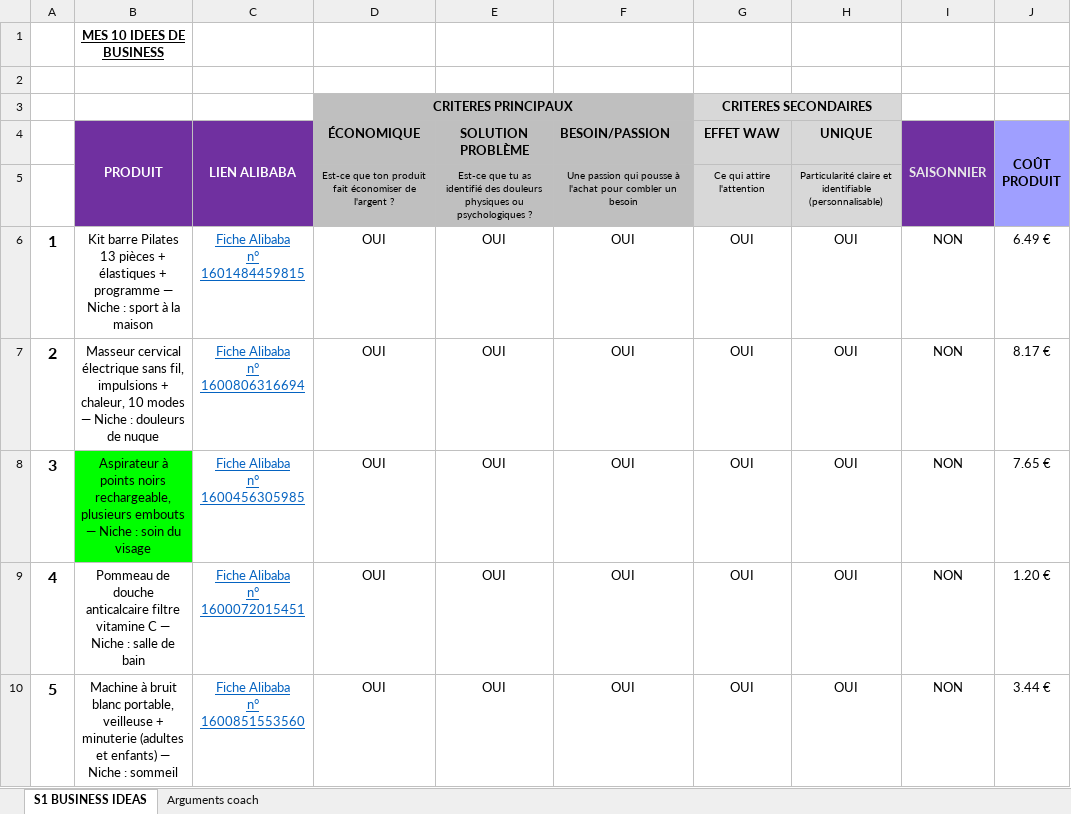
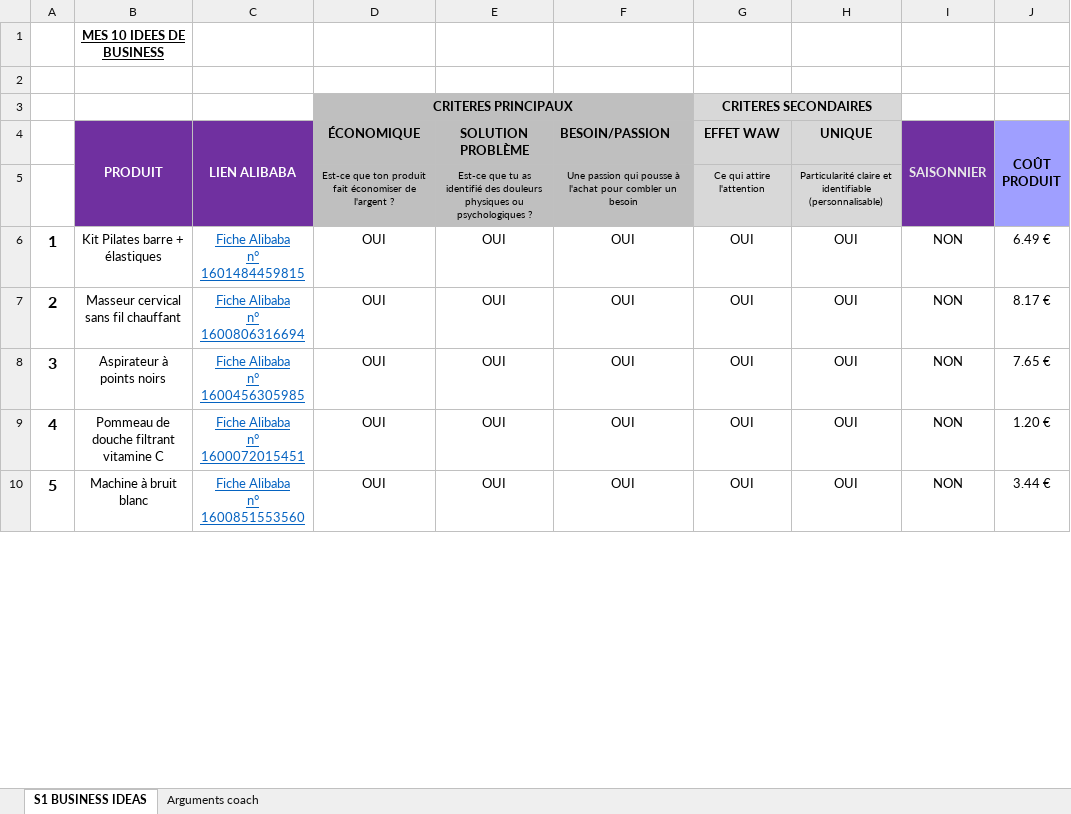
Before and after one commit to jgnrpgn9hd-cmd/Jimy, an Excel workbook: scutify/Support Scutify S01_Tableau recherche 10 idées de business.xlsx, sheet S1 BUSINESS IDEAS, drawn as a sheet; only a part is shown; values as stored, in another font and other column widths than the file's, no borders; the diff covers the shown part only; the diff names each change by its address in the sheet, - before the commit and + after, or states it on an @@ line.

```diff
--- a/scutify/Support Scutify S01_Tableau recherche 10 idées de business.xlsx (sheet S1 BUSINESS IDEAS)
+++ b/scutify/Support Scutify S01_Tableau recherche 10 idées de business.xlsx (sheet S1 BUSINESS IDEAS)
-B6 (PRODUIT): Kit barre Pilates 13 pièces + élastiques + programme — Niche : sport à la maison
+B6 (PRODUIT): Kit Pilates barre + élastiques
-B7 (PRODUIT): Masseur cervical électrique sans fil, impulsions + chaleur, 10 modes — Niche : douleurs de nuque
+B7 (PRODUIT): Masseur cervical sans fil chauffant
-B8 (PRODUIT): …points noirs rechargeable, plusieurs embouts — Niche : soin du visage
+B8 (PRODUIT): …points noirs
-B8 fill: #00FF00
+B8 fill: none
-B9 (PRODUIT): …de douche anticalcaire filtre vitamine C — Niche : salle de bain
+B9 (PRODUIT): …de douche filtrant vitamine C
-B10 (PRODUIT): …bruit blanc portable, veilleuse + minuterie (adultes et enfants) — Niche : sommeil
+B10 (PRODUIT): …bruit blanc
```
Also changed, not shown: 5 edited cells elsewhere in this sheet, sheet Arguments coach, scutify/Mes_10_idees_business_RECUPERATION.xlsx, 2 other files.
